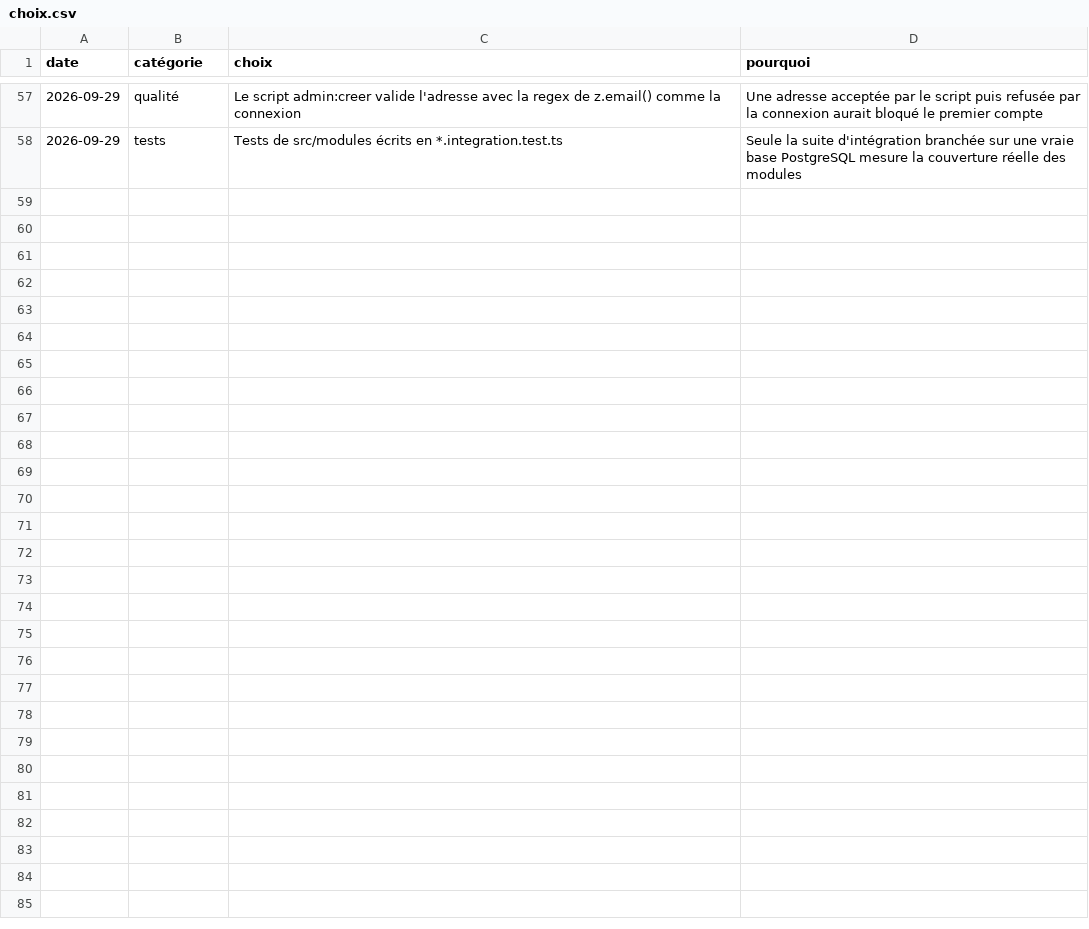
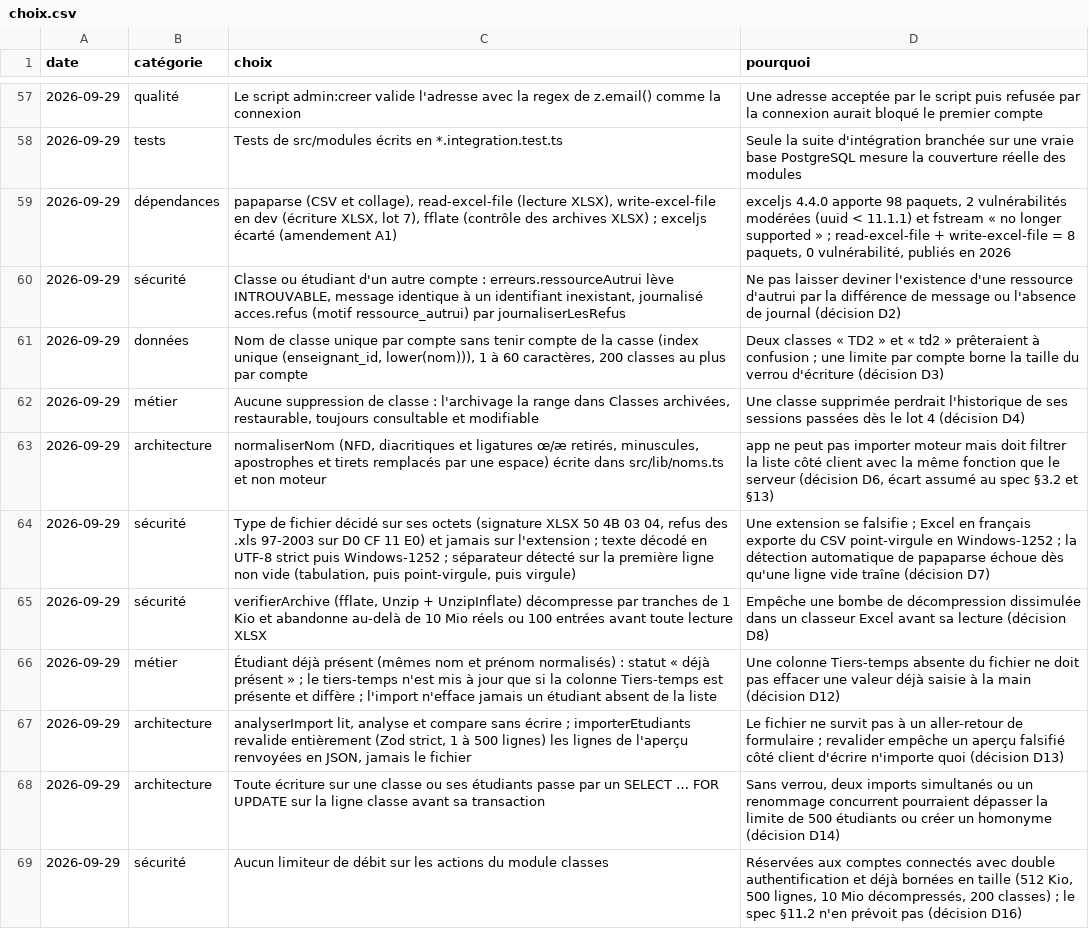
Before and after one commit to a8naaijetvi2lunk/carreau, a CSV file: docs/choix.csv, drawn as a sheet; only a part is shown, gaps mark what is left out.

Commit message:
docs(classes): documenter le lot 2 et marquer les classes livrées
Contexte : le lot 2 (classes) est livré ; le README et la mémoire du projet décrivent l'état réel (spec §14 : documentation à chaque lot).
Changements :
- README : classes et import de listes, bibliothèques d'import, imports bornés, lot 2 livré ;
- docs/memory.md : propriété des classes, import en trois étages, points à retenir pour les lots 4 et 7 ;
- docs/choix.csv : décisions A1 et D2 à D16 du plan du lot 2 ;
- docs/changelog.md : entrée du lot 2.
Vérification : format, lint, types, tests unitaires, d'intégration et de bout en bout verts ; npm audit --omit=dev à 0 ; image Docker vérifiée (santé, read-excel-file dans le conteneur).

```diff
--- a/docs/choix.csv
+++ b/docs/choix.csv
@@ -58 +58,12 @@ date,catégorie,choix,pourquoi
 2026-09-29,tests,Tests de src/modules écrits en *.integration.test.ts,"Seule la suite d'intégration branchée sur une vraie base PostgreSQL mesure la couverture réelle des modules"
+2026-09-29,dépendances,"papaparse (CSV et collage), read-excel-file (lecture XLSX), write-excel-file en dev (écriture XLSX, lot 7), fflate (contrôle des archives XLSX) ; exceljs écarté (amendement A1)","exceljs 4.4.0 apporte 98 paquets, 2 vulnérabilités modérées (uuid < 11.1.1) et fstream « no longer supported » ; read-excel-file + write-excel-file = 8 paquets, 0 vulnérabilité, publiés en 2026"
+2026-09-29,sécurité,"Classe ou étudiant d'un autre compte : erreurs.ressourceAutrui lève INTROUVABLE, message identique à un identifiant inexistant, journalisé acces.refus (motif ressource_autrui) par journaliserLesRefus",Ne pas laisser deviner l'existence d'une ressource d'autrui par la différence de message ou l'absence de journal (décision D2)
+2026-09-29,données,"Nom de classe unique par compte sans tenir compte de la casse (index unique (enseignant_id, lower(nom))), 1 à 60 caractères, 200 classes au plus par compte",Deux classes « TD2 » et « td2 » prêteraient à confusion ; une limite par compte borne la taille du verrou d'écriture (décision D3)
+2026-09-29,métier,"Aucune suppression de classe : l'archivage la range dans Classes archivées, restaurable, toujours consultable et modifiable",Une classe supprimée perdrait l'historique de ses sessions passées dès le lot 4 (décision D4)
+2026-09-29,architecture,"normaliserNom (NFD, diacritiques et ligatures œ/æ retirés, minuscules, apostrophes et tirets remplacés par une espace) écrite dans src/lib/noms.ts et non moteur","app ne peut pas importer moteur mais doit filtrer la liste côté client avec la même fonction que le serveur (décision D6, écart assumé au spec §3.2 et §13)"
+2026-09-29,sécurité,"Type de fichier décidé sur ses octets (signature XLSX 50 4B 03 04, refus des .xls 97-2003 sur D0 CF 11 E0) et jamais sur l'extension ; texte décodé en UTF-8 strict puis Windows-1252 ; séparateur détecté sur la première ligne non vide (tabulation, puis point-virgule, puis virgule)",Une extension se falsifie ; Excel en français exporte du CSV point-virgule en Windows-1252 ; la détection automatique de papaparse échoue dès qu'une ligne vide traîne (décision D7)
+2026-09-29,sécurité,"verifierArchive (fflate, Unzip + UnzipInflate) décompresse par tranches de 1 Kio et abandonne au-delà de 10 Mio réels ou 100 entrées avant toute lecture XLSX",Empêche une bombe de décompression dissimulée dans un classeur Excel avant sa lecture (décision D8)
+2026-09-29,métier,Étudiant déjà présent (mêmes nom et prénom normalisés) : statut « déjà présent » ; le tiers-temps n'est mis à jour que si la colonne Tiers-temps est présente et diffère ; l'import n'efface jamais un étudiant absent de la liste,Une colonne Tiers-temps absente du fichier ne doit pas effacer une valeur déjà saisie à la main (décision D12)
+2026-09-29,architecture,"analyserImport lit, analyse et compare sans écrire ; importerEtudiants revalide entièrement (Zod strict, 1 à 500 lignes) les lignes de l'aperçu renvoyées en JSON, jamais le fichier",Le fichier ne survit pas à un aller-retour de formulaire ; revalider empêche un aperçu falsifié côté client d'écrire n'importe quoi (décision D13)
+2026-09-29,architecture,Toute écriture sur une classe ou ses étudiants passe par un SELECT … FOR UPDATE sur la ligne classe avant sa transaction,"Sans verrou, deux imports simultanés ou un renommage concurrent pourraient dépasser la limite de 500 étudiants ou créer un homonyme (décision D14)"
+2026-09-29,sécurité,Aucun limiteur de débit sur les actions du module classes,"Réservées aux comptes connectés avec double authentification et déjà bornées en taille (512 Kio, 500 lignes, 10 Mio décompressés, 200 classes) ; le spec §11.2 n'en prévoit pas (décision D16)"
```
Also changed, not shown: 3 other files.
